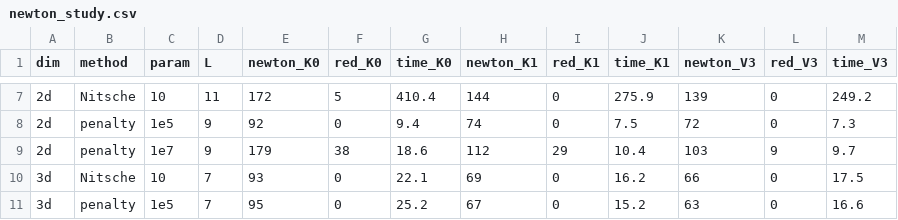
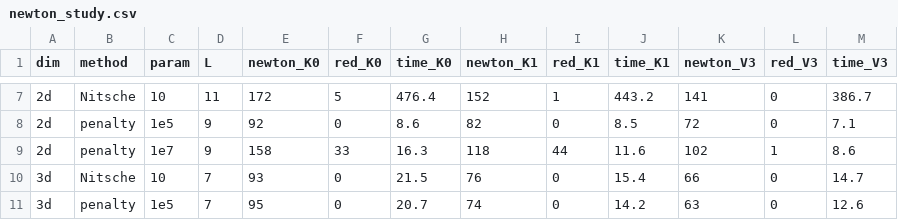
Before and after one commit to gabcas98/exadg, a CSV file: doc/structure_contact/data/newton_study.csv, drawn as a sheet; only a part is shown, gaps mark what is left out; the diff covers the shown part only.

```diff
--- a/doc/structure_contact/data/newton_study.csv
+++ b/doc/structure_contact/data/newton_study.csv
@@ -7,5 +7,5 @@ dim,method,param,L,newton_K0,red_K0,time_K0,newton_K1,red_K1,time_K1,newton_V3,r
-2d,Nitsche,10,11,172,5,410.4,144,0,275.9,139,0,249.2
-2d,penalty,1e5,9,92,0,9.4,74,0,7.5,72,0,7.3
-2d,penalty,1e7,9,179,38,18.6,112,29,10.4,103,9,9.7
-3d,Nitsche,10,7,93,0,22.1,69,0,16.2,66,0,17.5
-3d,penalty,1e5,7,95,0,25.2,67,0,15.2,63,0,16.6
+2d,Nitsche,10,11,172,5,476.4,152,1,443.2,141,0,386.7
+2d,penalty,1e5,9,92,0,8.6,82,0,8.5,72,0,7.1
+2d,penalty,1e7,9,158,33,16.3,118,44,11.6,102,1,8.6
+3d,Nitsche,10,7,93,0,21.5,76,0,15.4,66,0,14.7
+3d,penalty,1e5,7,95,0,20.7,74,0,14.2,63,0,12.6
```
Also changed, not shown: 28 edited cells elsewhere in this file, 37 other files.
